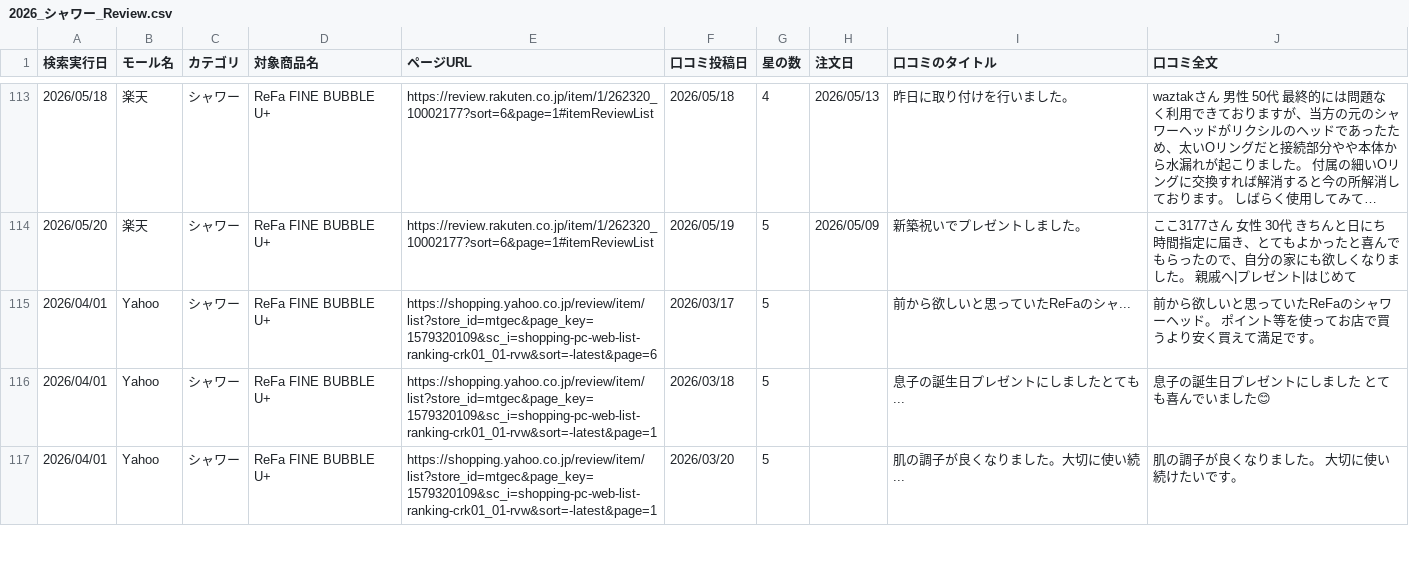
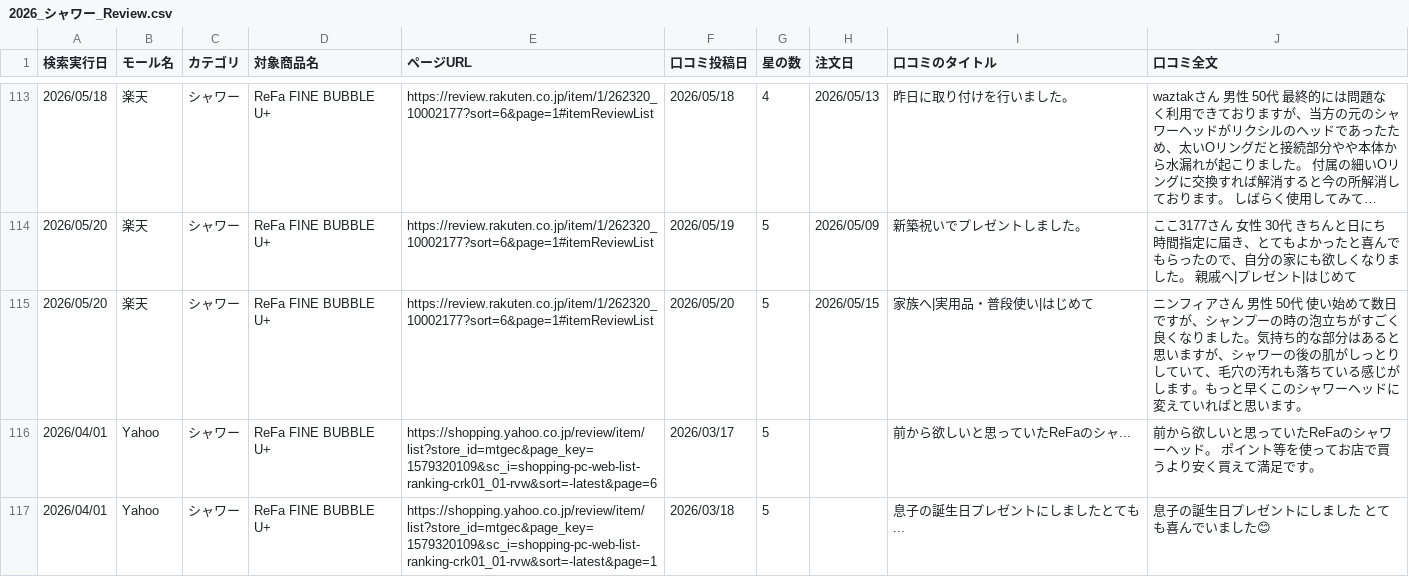
Before and after one commit to Beautech-1G/Review_scraper, a CSV file: review_csv/2026_シャワー_Review.csv, drawn as a sheet; only a part is shown, gaps mark what is left out; the shorter side is filled out with more unchanged rows; long unchanged cells end in …; the diff names each change by its address in the sheet, - before the commit and + after, or states it on an @@ line.

```diff
--- a/review_csv/2026_シャワー_Review.csv
+++ b/review_csv/2026_シャワー_Review.csv
+row 115: 2026/05/20 | 楽天 | シャワー | ReFa FINE BUBBLE U+ | https://review.rakuten.co.jp/item/1/262320_10002177?sort=6&page=1#itemReviewList | 2026/05/20 | 5 | 2026/05/15 | 家族へ|実用品・普段使い|はじめて | ニンフィアさん 男性 50代 使い始めて数日ですが、シャンプーの時の泡立ちがすごく良くなりました。気持ち的な部分はあると思いますが、シャワーの後の肌がしっとりしていて、毛穴の汚れも落ちている感じがします。もっと早くこのシャワーヘッドに変えていればと思います。
```
